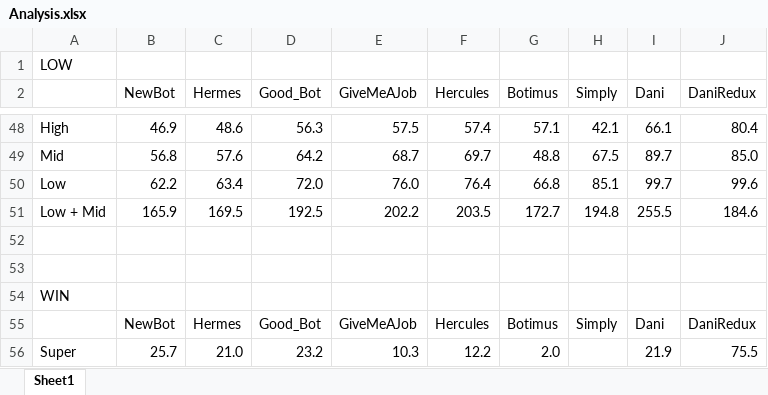
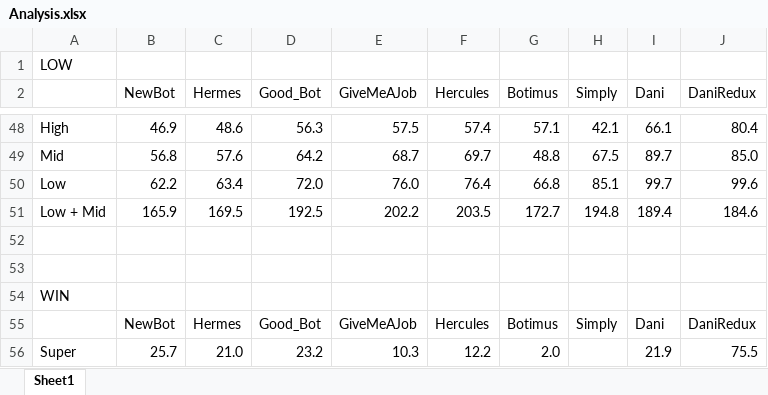
Before and after one commit to FrederikBertelsen/PokerBotBattle, an Excel workbook: Analysis.xlsx, sheet Sheet1, drawn as a sheet; only a part is shown, gaps mark what is left out; values as stored, in another font and other column widths than the file's, no borders; charts and pictures not drawn; the diff names each change by its address in the sheet, - before the commit and + after, or states it on an @@ line.

```diff
--- a/Analysis.xlsx (sheet Sheet1)
+++ b/Analysis.xlsx (sheet Sheet1)
-I51 (Dani): 255.5
+I51 (Dani): 189.4
```
Also changed, not shown: charts or pictures, 1 other file.
